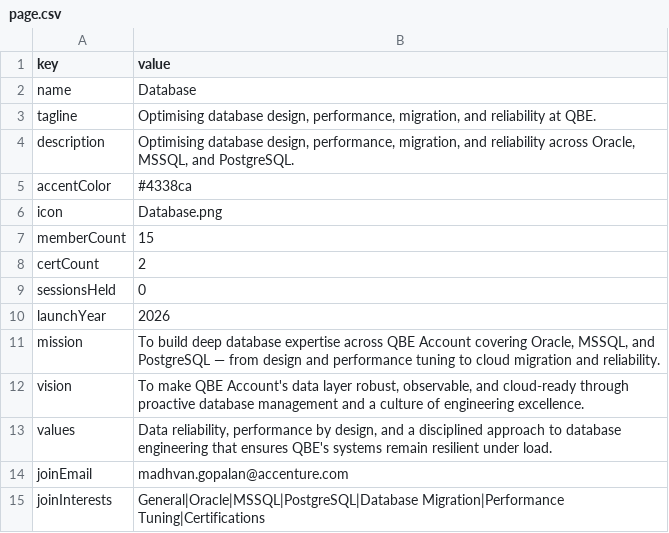
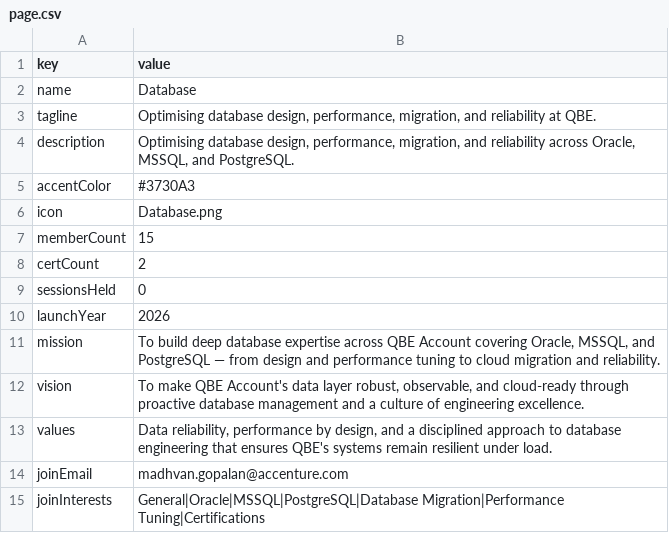
Before and after one commit to pramodh-nagaraja/community-of-practice-microsite, a CSV file: content/database/page.csv, drawn as a sheet.

```diff
--- a/content/database/page.csv
+++ b/content/database/page.csv
@@ -4,3 +4,3 @@ tagline,"Optimising database design, performance, migration, and reliability at
 description,"Optimising database design, performance, migration, and reliability across Oracle, MSSQL, and PostgreSQL."
-accentColor,#4338ca
+accentColor,#3730A3
 icon,Database.png
```
Also changed, not shown: content/cloud/page.csv, content/data-ai/page.csv, 26 other files.
